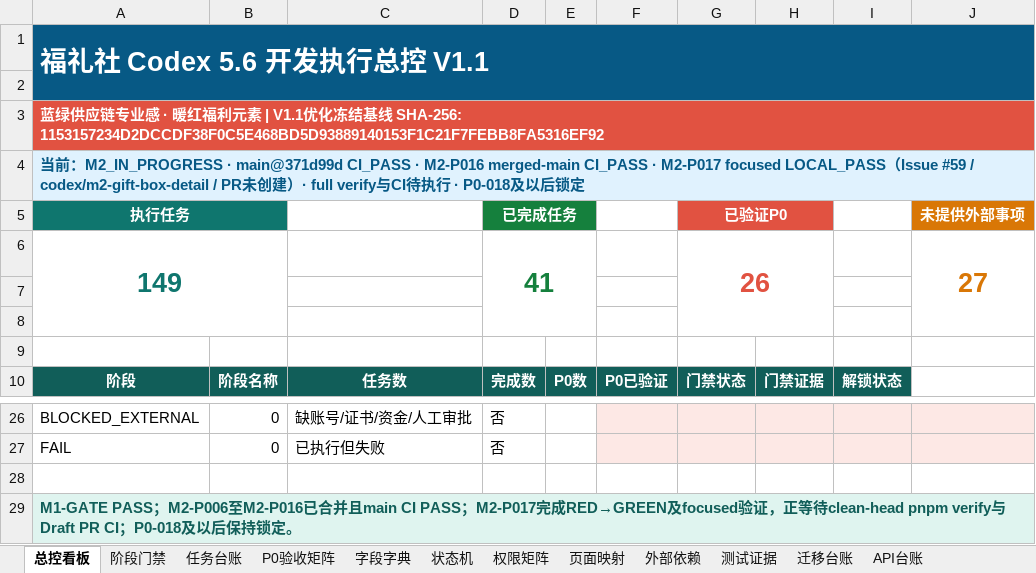
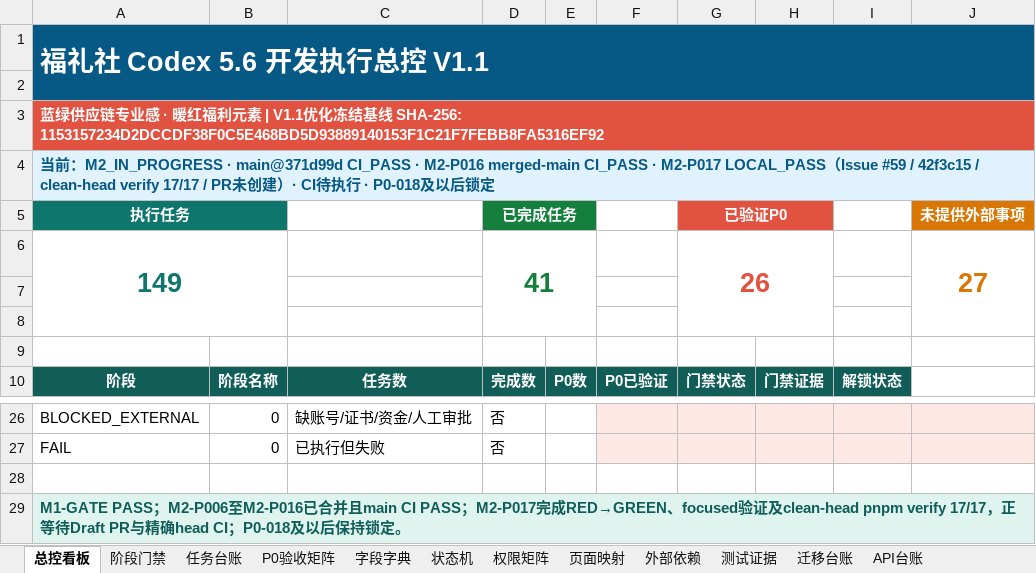
Before and after one commit to EasyStep-lee/flt1, an Excel workbook: 福礼社Codex5.6开发执行包V1.1/17-福礼社Codex5.6执行总控工作簿.xlsx, sheet 总控看板, drawn as a sheet; only a part is shown, gaps mark what is left out; values as stored, in another font and other column widths than the file's, no borders; conditional formats not drawn; the diff names each change by its address in the sheet, - before the commit and + after, or states it on an @@ line.

Commit message:
test(m2): record gift box verification

```diff
--- a/福礼社Codex5.6开发执行包V1.1/17-福礼社Codex5.6执行总控工作簿.xlsx (sheet 总控看板)
+++ b/福礼社Codex5.6开发执行包V1.1/17-福礼社Codex5.6执行总控工作簿.xlsx (sheet 总控看板)
-A4: …· M2-P017 focused LOCAL_PASS（Issue #59 / codex/m2-gift-box-detail / PR未创建）· full verify与CI待…
+A4: …· M2-P017 LOCAL_PASS（Issue #59 / 42f3c15 / clean-head verify 17/17 / PR未创建）· CI待…
-A29: …成RED→GREEN及focused验证，正等待clean-head pnpm verify与Draft PR CI；…
+A29: …成RED→GREEN、focused验证及clean-head pnpm verify 17/17，正等待Draft PR与精确head CI；…
```
Also changed, not shown: sheet 测试证据, sheet 迁移台账, sheet P0验收矩阵, sheet 任务台账, 8 other files.
